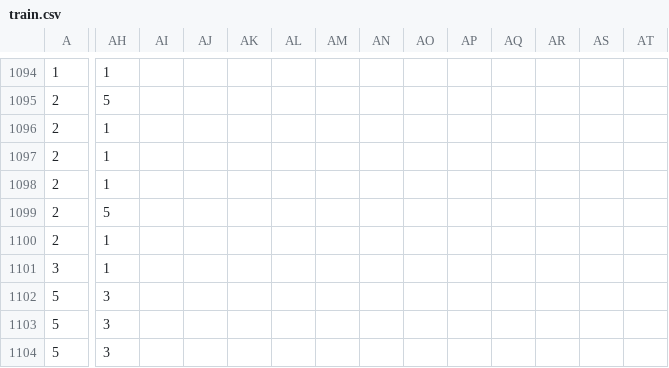
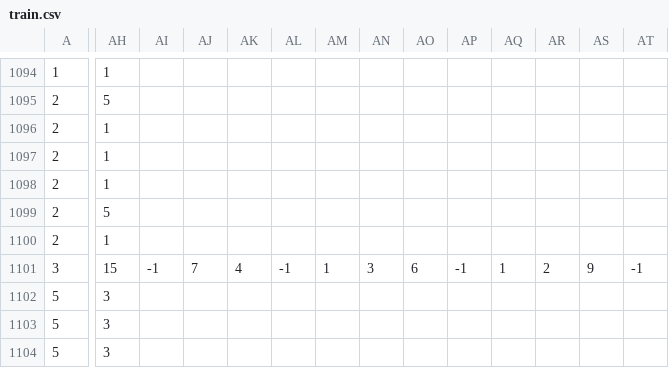
Before and after one commit to maneo/letsplay, a CSV file: 03_evolution/models/20192009_9/train.csv, drawn as a sheet; only a part is shown, gaps mark what is left out; the shorter side is filled out with more unchanged rows; rows hold the shown columns only; the diff covers the shown part only; the diff names each change by its address in the sheet, - before the commit and + after, or states it on an @@ line.

```diff
--- a/03_evolution/models/20192009_9/train.csv
+++ b/03_evolution/models/20192009_9/train.csv
-AH1101: 1
+AH1101: 15
-AI1101: (empty)
+AI1101: -1
-AJ1101: (empty)
+AJ1101: 7
-AK1101: (empty)
+AK1101: 4
-AL1101: (empty)
+AL1101: -1
-AM1101: (empty)
+AM1101: 1
-AN1101: (empty)
+AN1101: 3
-AO1101: (empty)
+AO1101: 6
-AP1101: (empty)
+AP1101: -1
-AQ1101: (empty)
+AQ1101: 1
-AR1101: (empty)
+AR1101: 2
-AS1101: (empty)
+AS1101: 9
-AT1101: (empty)
+AT1101: -1
-row 1102: 5 | 3
```
Also changed, not shown: 21 edited cells elsewhere in this file, 14 other files.
